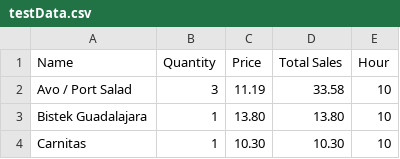
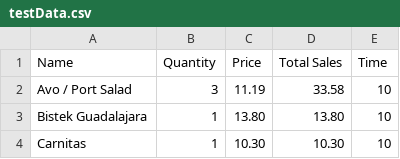
Before and after one commit to PhiPrime/firstShinyApp, a CSV file: Sales/data/testData.csv, drawn as a sheet; only a part is shown.

```diff
--- a/Sales/data/testData.csv
+++ b/Sales/data/testData.csv
@@ -1,2 +1,2 @@
-"Name","Quantity","Price","Total Sales","Hour"
+"Name","Quantity","Price","Total Sales","Time"
 "Avo / Port Salad","3","11.19","33.58","10"
```
Also changed, not shown: 2 other files.
